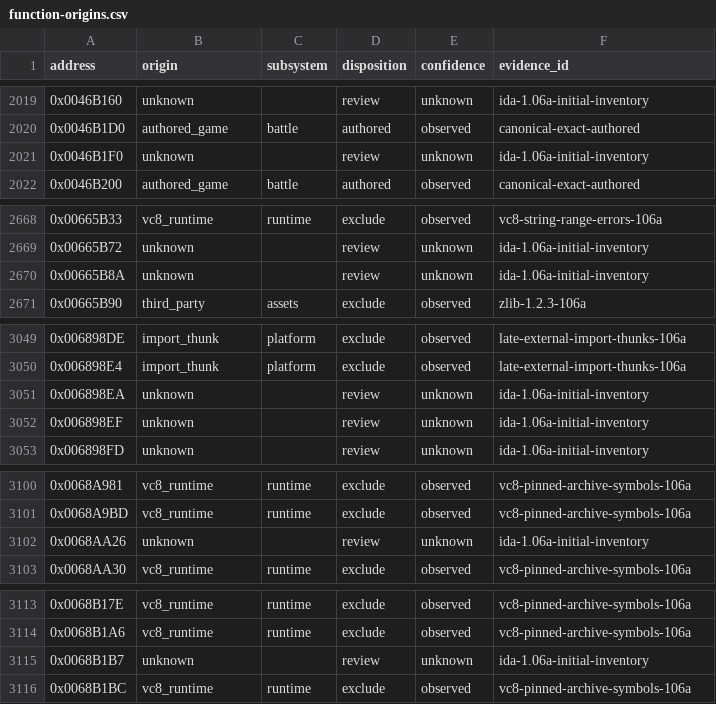
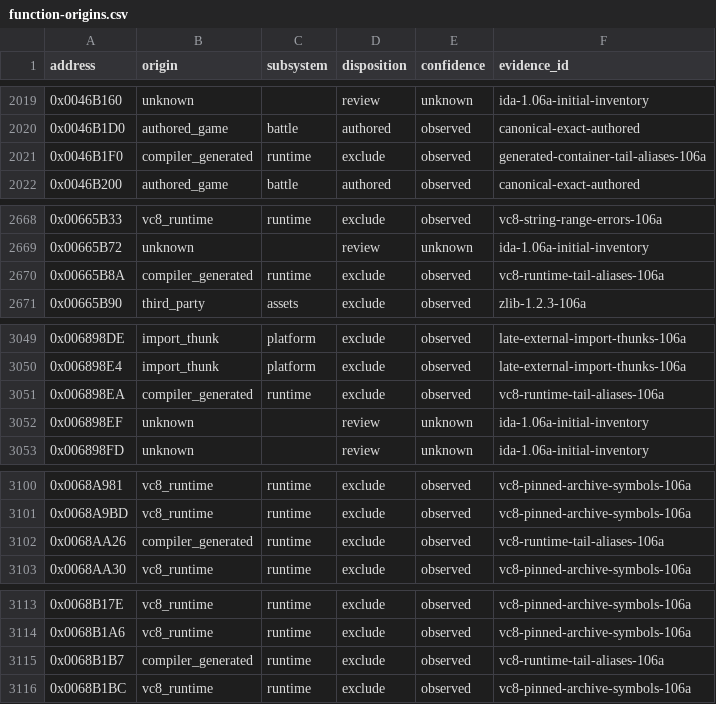
Before and after one commit to N0zoM1z0/th105, a CSV file: config/function-origins.csv, drawn as a sheet; only a part is shown, gaps mark what is left out; the diff covers the shown part only.

Commit message:
gpt-6-sol: classify ten pinned tail aliases

```diff
--- a/config/function-origins.csv
+++ b/config/function-origins.csv
@@ -2020,3 +2020,3 @@ address,origin,subsystem,disposition,confidence,evidence_id
 0x0046B1D0,authored_game,battle,authored,observed,canonical-exact-authored
-0x0046B1F0,unknown,,review,unknown,ida-1.06a-initial-inventory
+0x0046B1F0,compiler_generated,runtime,exclude,observed,generated-container-tail-aliases-106a
 0x0046B200,authored_game,battle,authored,observed,canonical-exact-authored
@@ -2669,3 +2669,3 @@ address,origin,subsystem,disposition,confidence,evidence_id
 0x00665B72,unknown,,review,unknown,ida-1.06a-initial-inventory
-0x00665B8A,unknown,,review,unknown,ida-1.06a-initial-inventory
+0x00665B8A,compiler_generated,runtime,exclude,observed,vc8-runtime-tail-aliases-106a
 0x00665B90,third_party,assets,exclude,observed,zlib-1.2.3-106a
@@ -3050,3 +3050,3 @@ address,origin,subsystem,disposition,confidence,evidence_id
 0x006898E4,import_thunk,platform,exclude,observed,late-external-import-thunks-106a
-0x006898EA,unknown,,review,unknown,ida-1.06a-initial-inventory
+0x006898EA,compiler_generated,runtime,exclude,observed,vc8-runtime-tail-aliases-106a
 0x006898EF,unknown,,review,unknown,ida-1.06a-initial-inventory
@@ -3101,3 +3101,3 @@ address,origin,subsystem,disposition,confidence,evidence_id
 0x0068A9BD,vc8_runtime,runtime,exclude,observed,vc8-pinned-archive-symbols-106a
-0x0068AA26,unknown,,review,unknown,ida-1.06a-initial-inventory
+0x0068AA26,compiler_generated,runtime,exclude,observed,vc8-runtime-tail-aliases-106a
 0x0068AA30,vc8_runtime,runtime,exclude,observed,vc8-pinned-archive-symbols-106a
@@ -3114,3 +3114,3 @@ address,origin,subsystem,disposition,confidence,evidence_id
 0x0068B1A6,vc8_runtime,runtime,exclude,observed,vc8-pinned-archive-symbols-106a
-0x0068B1B7,unknown,,review,unknown,ida-1.06a-initial-inventory
+0x0068B1B7,compiler_generated,runtime,exclude,observed,vc8-runtime-tail-aliases-106a
 0x0068B1BC,vc8_runtime,runtime,exclude,observed,vc8-pinned-archive-symbols-106a
```
Also changed, not shown: 25 edited cells elsewhere in this file, 8 other files.
